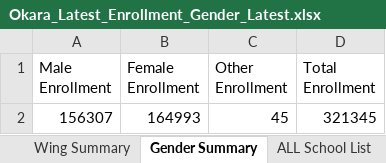
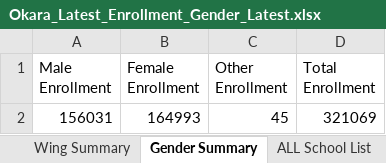
Before and after one commit to sajidaeo39/okara-enrollment-live, an Excel workbook: data/Okara_Latest_Enrollment_Gender_Latest.xlsx, sheet Gender Summary, drawn as a sheet; values as stored, in another font and other column widths than the file's, no borders; the diff names each change by its address in the sheet, - before the commit and + after, or states it on an @@ line.

```diff
--- a/data/Okara_Latest_Enrollment_Gender_Latest.xlsx (sheet Gender Summary)
+++ b/data/Okara_Latest_Enrollment_Gender_Latest.xlsx (sheet Gender Summary)
-A2 (Male Enrollment): 156307
+A2 (Male Enrollment): 156031
-D2 (Total Enrollment): 321345
+D2 (Total Enrollment): 321069
```
Also changed, not shown: sheet School Wise, sheet ALL School List, sheet Wing Summary, sheet Tehsil Wise, sheet Markaz Wise, 3 other files.
